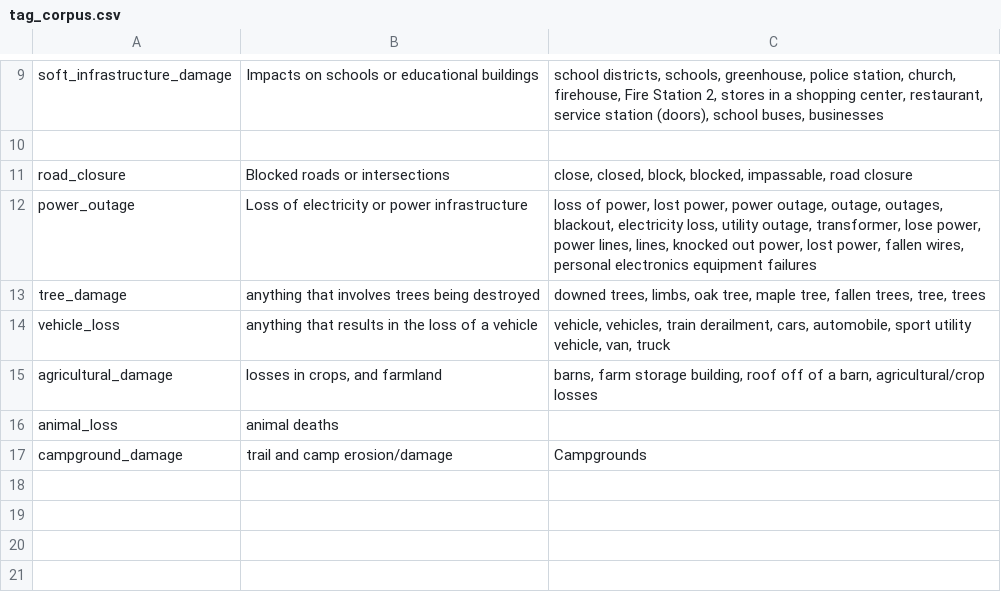
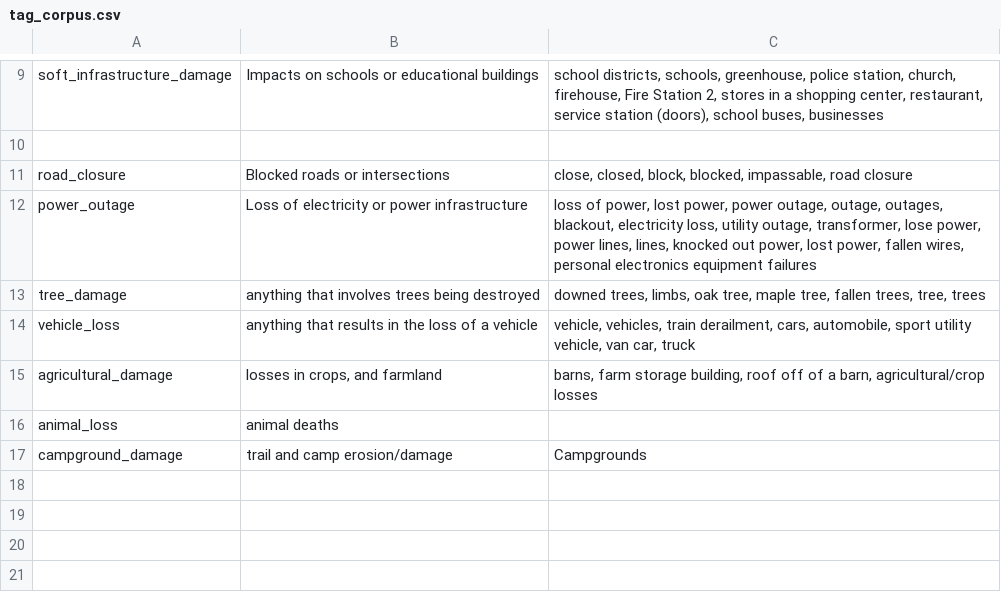
Before and after one commit to JL72005/PIT-UN-Project4, a CSV file: tag_corpus.csv, drawn as a sheet; only a part is shown, gaps mark what is left out; the diff names each change by its address in the sheet, - before the commit and + after, or states it on an @@ line.

```diff
--- a/tag_corpus.csv
+++ b/tag_corpus.csv
-C14: …utility vehicle, van, truck
+C14: …utility vehicle, van car, truck
```
Also changed, not shown: 1 other file.
